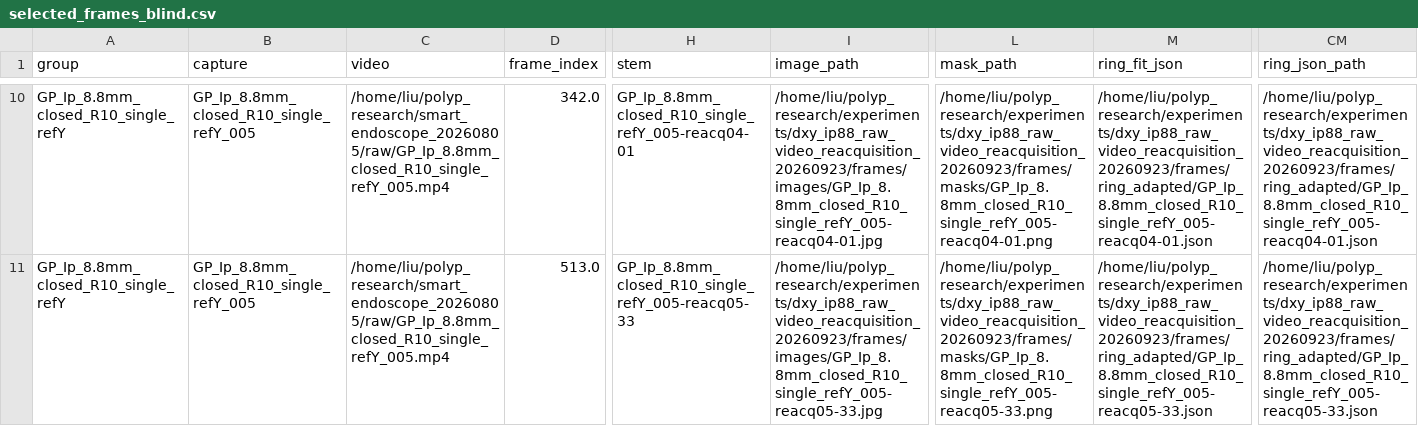
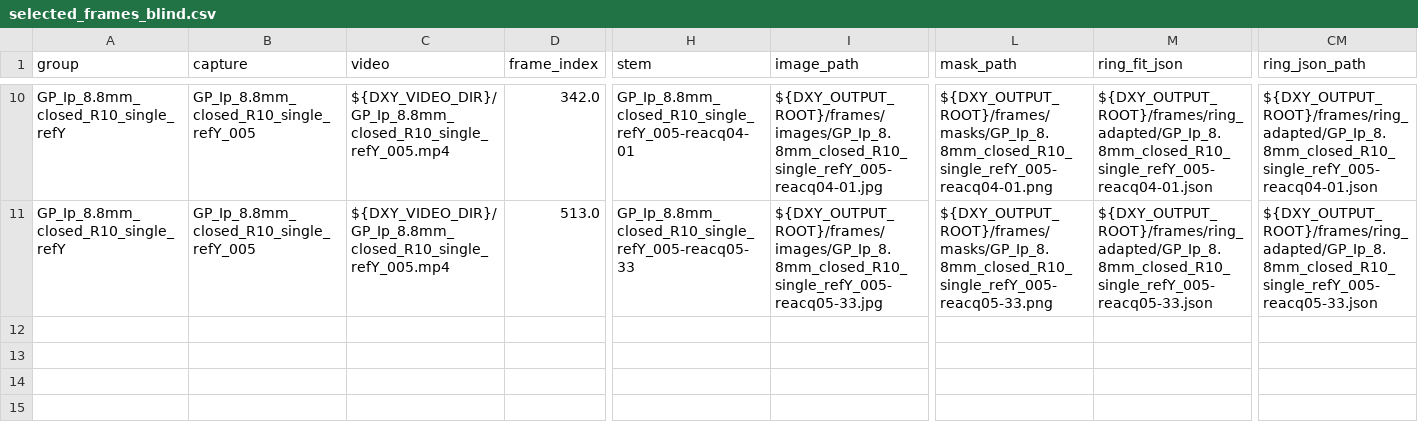
Before and after one commit to zheng1524/new-polyp-dxy, a CSV file: ip88_extension/tables/selected_frames_blind.csv, drawn as a sheet; only a part is shown, gaps mark what is left out; the diff covers the shown part only; the diff names each change by its address in the sheet, - before the commit and + after, or states it on an @@ line.

```diff
--- a/ip88_extension/tables/selected_frames_blind.csv
+++ b/ip88_extension/tables/selected_frames_blind.csv
-C10:C11 (video): /home/liu/polyp_research/smart_endoscope_20260805/raw/GP_Ip_8.8mm_closed_R10_single_refY_005.mp4
+C10:C11 (video): ${DXY_VIDEO_DIR}/GP_Ip_8.8mm_closed_R10_single_refY_005.mp4
-I10 (image_path): /home/liu/polyp_research/experiments/dxy_ip88_raw_video_reacquisition_20260923/frames/images/GP_Ip_8.8mm_closed_R10_single_refY_005-reacq04-01.jpg
+I10 (image_path): ${DXY_OUTPUT_ROOT}/frames/images/GP_Ip_8.8mm_closed_R10_single_refY_005-reacq04-01.jpg
-L10 (mask_path): /home/liu/polyp_research/experiments/dxy_ip88_raw_video_reacquisition_20260923/frames/masks/GP_Ip_8.8mm_closed_R10_single_refY_005-reacq04-01.png
+L10 (mask_path): ${DXY_OUTPUT_ROOT}/frames/masks/GP_Ip_8.8mm_closed_R10_single_refY_005-reacq04-01.png
-M10 (ring_fit_json): /home/liu/polyp_research/experiments/dxy_ip88_raw_video_reacquisition_20260923/frames/ring_adapted/GP_Ip_8.8mm_closed_R10_single_refY_005-reacq04-01.json
+M10 (ring_fit_json): ${DXY_OUTPUT_ROOT}/frames/ring_adapted/GP_Ip_8.8mm_closed_R10_single_refY_005-reacq04-01.json
-CM10 (ring_json_path): /home/liu/polyp_research/experiments/dxy_ip88_raw_video_reacquisition_20260923/frames/ring_adapted/GP_Ip_8.8mm_closed_R10_single_refY_005-reacq04-01.json
+CM10 (ring_json_path): ${DXY_OUTPUT_ROOT}/frames/ring_adapted/GP_Ip_8.8mm_closed_R10_single_refY_005-reacq04-01.json
-I11 (image_path): /home/liu/polyp_research/experiments/dxy_ip88_raw_video_reacquisition_20260923/frames/images/GP_Ip_8.8mm_closed_R10_single_refY_005-reacq05-33.jpg
+I11 (image_path): ${DXY_OUTPUT_ROOT}/frames/images/GP_Ip_8.8mm_closed_R10_single_refY_005-reacq05-33.jpg
-L11 (mask_path): /home/liu/polyp_research/experiments/dxy_ip88_raw_video_reacquisition_20260923/frames/masks/GP_Ip_8.8mm_closed_R10_single_refY_005-reacq05-33.png
+L11 (mask_path): ${DXY_OUTPUT_ROOT}/frames/masks/GP_Ip_8.8mm_closed_R10_single_refY_005-reacq05-33.png
-M11 (ring_fit_json): /home/liu/polyp_research/experiments/dxy_ip88_raw_video_reacquisition_20260923/frames/ring_adapted/GP_Ip_8.8mm_closed_R10_single_refY_005-reacq05-33.json
+M11 (ring_fit_json): ${DXY_OUTPUT_ROOT}/frames/ring_adapted/GP_Ip_8.8mm_closed_R10_single_refY_005-reacq05-33.json
-CM11 (ring_json_path): /home/liu/polyp_research/experiments/dxy_ip88_raw_video_reacquisition_20260923/frames/ring_adapted/GP_Ip_8.8mm_closed_R10_single_refY_005-reacq05-33.json
+CM11 (ring_json_path): ${DXY_OUTPUT_ROOT}/frames/ring_adapted/GP_Ip_8.8mm_closed_R10_single_refY_005-reacq05-33.json
```
Also changed, not shown: 35 edited cells elsewhere in this file, 46 other files.
